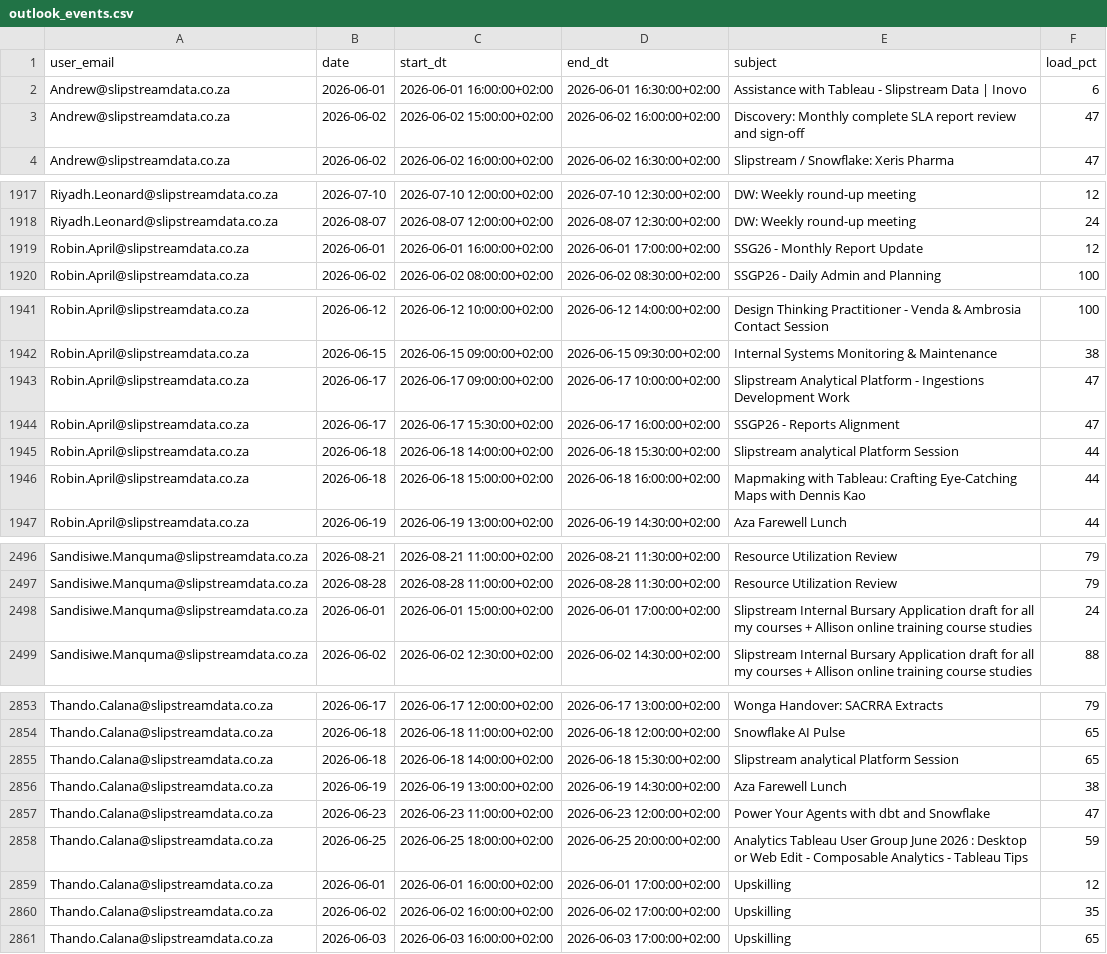
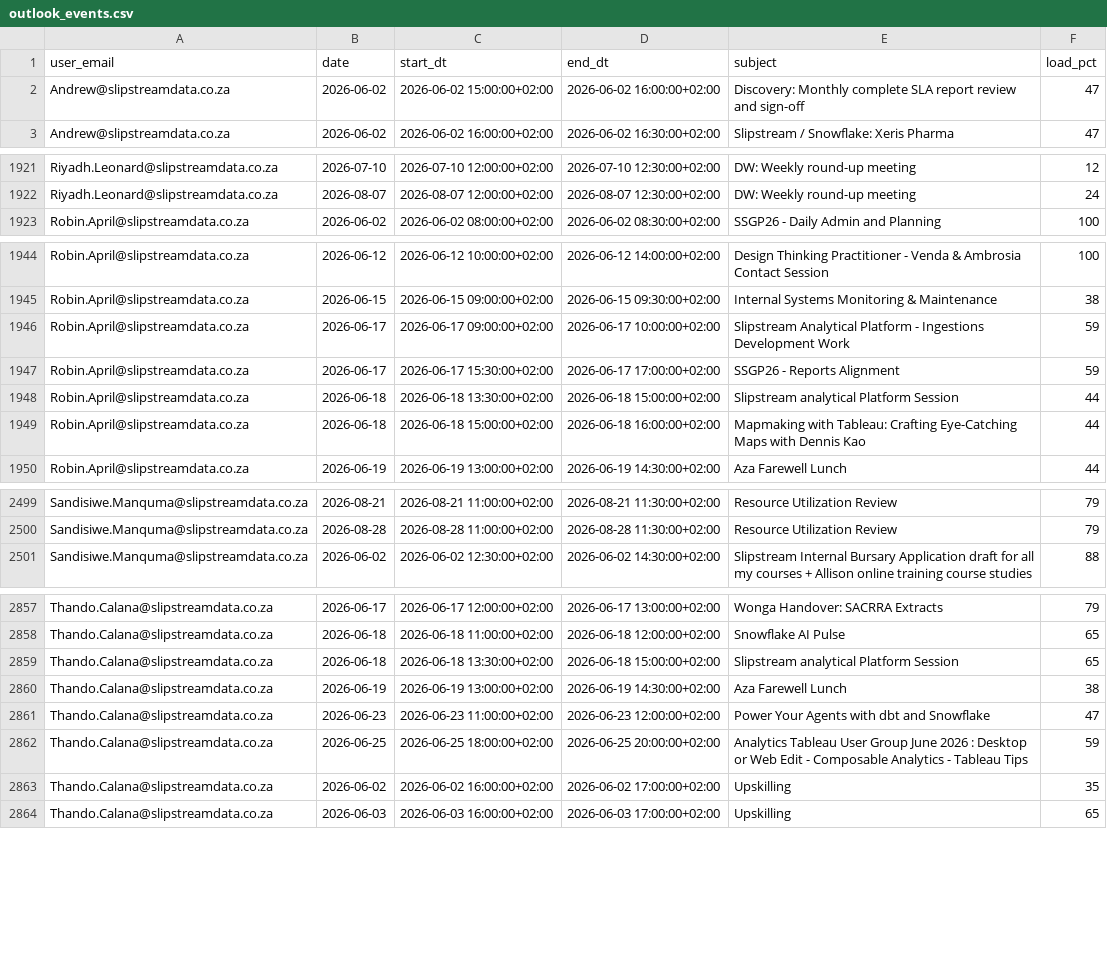
Before and after one commit to ThandoCalana/resource_scheduling, a CSV file: data/outlook_events.csv, drawn as a sheet; only a part is shown, gaps mark what is left out; the diff covers the shown part only.

Commit message:
Added new Outlook data at 2026-06-17 17:50:59

```diff
--- a/data/outlook_events.csv
+++ b/data/outlook_events.csv
@@ -1,3 +1,2 @@
 user_email,date,start_dt,end_dt,subject,load_pct
-Andrew@slipstreamdata.co.za,2026-06-01,2026-06-01 16:00:00+02:00,2026-06-01 16:30:00+02:00,Assistance with Tableau  - Slipstream Data | Inovo ,6
 Andrew@slipstreamdata.co.za,2026-06-02,2026-06-02 15:00:00+02:00,2026-06-02 16:00:00+02:00,Discovery: Monthly complete SLA report review and sign-off ,47
@@ -1918,3 +1922,2 @@ Riyadh.Leonard@slipstreamdata.co.za,2026-07-10,2026-07-10 12:00:00+02:00,2026-07
 Riyadh.Leonard@slipstreamdata.co.za,2026-08-07,2026-08-07 12:00:00+02:00,2026-08-07 12:30:00+02:00,DW: Weekly round-up meeting,24
-Robin.April@slipstreamdata.co.za,2026-06-01,2026-06-01 16:00:00+02:00,2026-06-01 17:00:00+02:00,SSG26 - Monthly Report Update,12
 Robin.April@slipstreamdata.co.za,2026-06-02,2026-06-02 08:00:00+02:00,2026-06-02 08:30:00+02:00,SSGP26 - Daily Admin and Planning ,100
@@ -1942,5 +1945,5 @@ Robin.April@slipstreamdata.co.za,2026-06-12,2026-06-12 10:00:00+02:00,2026-06-12
 Robin.April@slipstreamdata.co.za,2026-06-15,2026-06-15 09:00:00+02:00,2026-06-15 09:30:00+02:00,Internal Systems Monitoring & Maintenance,38
-Robin.April@slipstreamdata.co.za,2026-06-17,2026-06-17 09:00:00+02:00,2026-06-17 10:00:00+02:00,Slipstream Analytical Platform - Ingestions Development Work,47
-Robin.April@slipstreamdata.co.za,2026-06-17,2026-06-17 15:30:00+02:00,2026-06-17 16:00:00+02:00,SSGP26 - Reports Alignment,47
-Robin.April@slipstreamdata.co.za,2026-06-18,2026-06-18 14:00:00+02:00,2026-06-18 15:30:00+02:00,Slipstream analytical Platform Session,44
+Robin.April@slipstreamdata.co.za,2026-06-17,2026-06-17 09:00:00+02:00,2026-06-17 10:00:00+02:00,Slipstream Analytical Platform - Ingestions Development Work,59
+Robin.April@slipstreamdata.co.za,2026-06-17,2026-06-17 15:30:00+02:00,2026-06-17 17:00:00+02:00,SSGP26 - Reports Alignment,59
+Robin.April@slipstreamdata.co.za,2026-06-18,2026-06-18 13:30:00+02:00,2026-06-18 15:00:00+02:00,Slipstream analytical Platform Session,44
 Robin.April@slipstreamdata.co.za,2026-06-18,2026-06-18 15:00:00+02:00,2026-06-18 16:00:00+02:00,Mapmaking with Tableau: Crafting Eye-Catching Maps with Dennis Kao,44
@@ -2497,3 +2500,2 @@ Sandisiwe.Manquma@slipstreamdata.co.za,2026-08-21,2026-08-21 11:00:00+02:00,2026
 Sandisiwe.Manquma@slipstreamdata.co.za,2026-08-28,2026-08-28 11:00:00+02:00,2026-08-28 11:30:00+02:00,Resource Utilization Review ,79
-Sandisiwe.Manquma@slipstreamdata.co.za,2026-06-01,2026-06-01 15:00:00+02:00,2026-06-01 17:00:00+02:00,Slipstream Internal Bursary Application draft for all my courses + Allison online training course studies ,24
 Sandisiwe.Manquma@slipstreamdata.co.za,2026-06-02,2026-06-02 12:30:00+02:00,2026-06-02 14:30:00+02:00,Slipstream Internal Bursary Application draft for all my courses + Allison online training course studies ,88
@@ -2854,3 +2858,3 @@ Thando.Calana@slipstreamdata.co.za,2026-06-17,2026-06-17 12:00:00+02:00,2026-06-
 Thando.Calana@slipstreamdata.co.za,2026-06-18,2026-06-18 11:00:00+02:00,2026-06-18 12:00:00+02:00,Snowflake AI Pulse,65
-Thando.Calana@slipstreamdata.co.za,2026-06-18,2026-06-18 14:00:00+02:00,2026-06-18 15:30:00+02:00,Slipstream analytical Platform Session,65
+Thando.Calana@slipstreamdata.co.za,2026-06-18,2026-06-18 13:30:00+02:00,2026-06-18 15:00:00+02:00,Slipstream analytical Platform Session,65
 Thando.Calana@slipstreamdata.co.za,2026-06-19,2026-06-19 13:00:00+02:00,2026-06-19 14:30:00+02:00,Aza Farewell Lunch,38
@@ -2858,3 +2862,2 @@ Thando.Calana@slipstreamdata.co.za,2026-06-23,2026-06-23 11:00:00+02:00,2026-06-
 Thando.Calana@slipstreamdata.co.za,2026-06-25,2026-06-25 18:00:00+02:00,2026-06-25 20:00:00+02:00,Analytics Tableau User Group June 2026 : Desktop or Web Edit - Composable Analytics - Tableau Tips,59
-Thando.Calana@slipstreamdata.co.za,2026-06-01,2026-06-01 16:00:00+02:00,2026-06-01 17:00:00+02:00,Upskilling,12
 Thando.Calana@slipstreamdata.co.za,2026-06-02,2026-06-02 16:00:00+02:00,2026-06-02 17:00:00+02:00,Upskilling,35
```
Also changed, not shown: 7 added rows and 54 edited cells elsewhere in this file.
